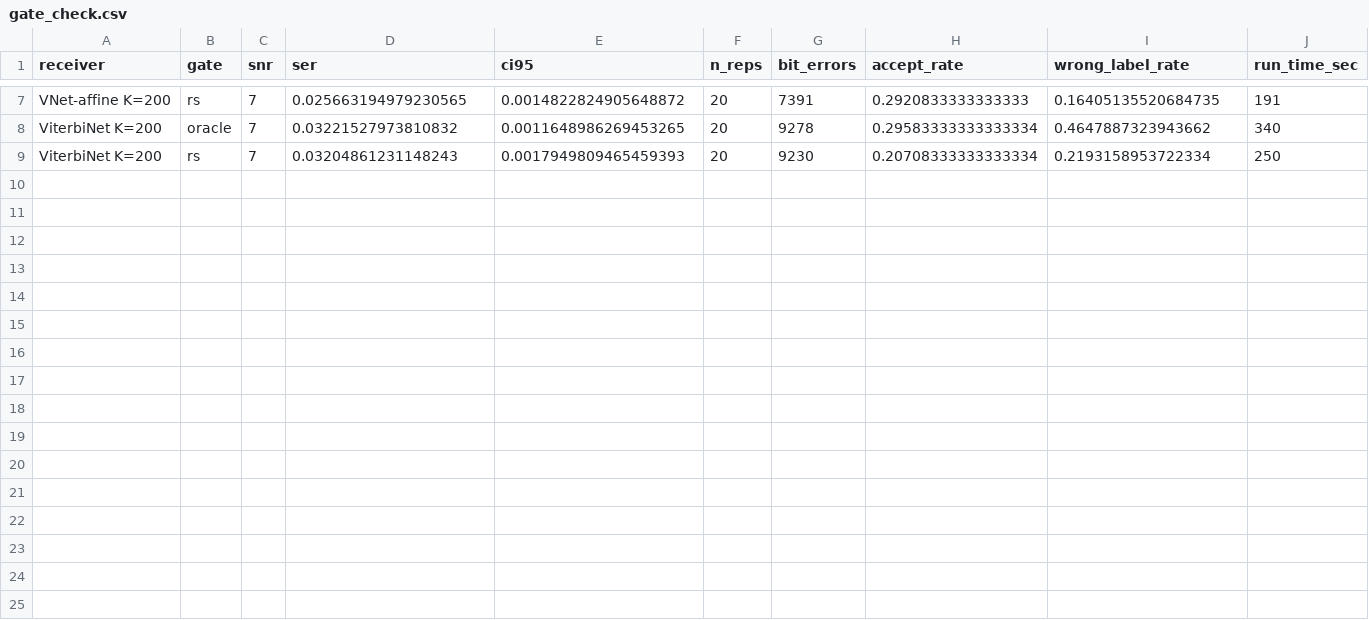
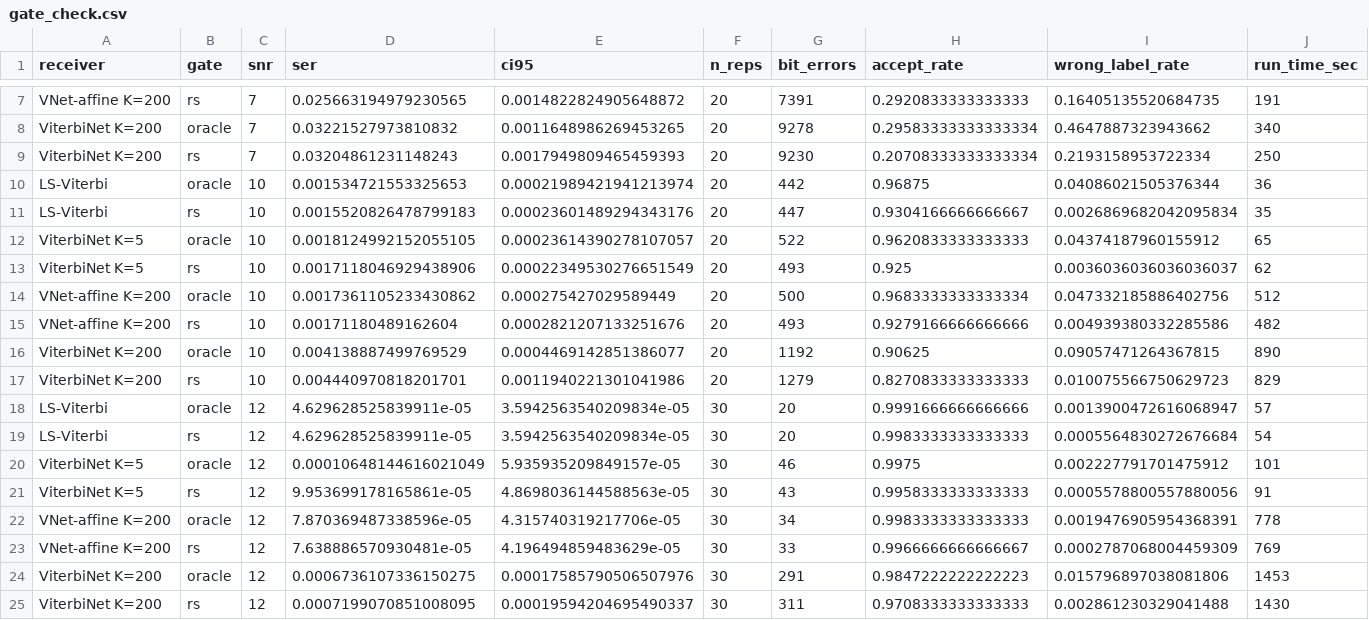
Before and after one commit to Gilzuk/viterbitransformed, a CSV file: Results/metrics/gate_check.csv, drawn as a sheet; only a part is shown, gaps mark what is left out; the diff names each change by its address in the sheet, - before the commit and + after, or states it on an @@ line.

```diff
--- a/Results/metrics/gate_check.csv
+++ b/Results/metrics/gate_check.csv
+row 10: LS-Viterbi | oracle | 10 | 0.001534721553325653 | 0.00021989421941213974 | 20 | 442 | 0.96875 | 0.04086021505376344 | 36
+row 11: LS-Viterbi | rs | 10 | 0.0015520826478799183 | 0.00023601489294343176 | 20 | 447 | 0.9304166666666667 | 0.0026869682042095834 | 35
+row 12: ViterbiNet K=5 | oracle | 10 | 0.0018124992152055105 | 0.00023614390278107057 | 20 | 522 | 0.9620833333333333 | 0.04374187960155912 | 65
+row 13: ViterbiNet K=5 | rs | 10 | 0.0017118046929438906 | 0.00022349530276651549 | 20 | 493 | 0.925 | 0.0036036036036036037 | 62
+row 14: VNet-affine K=200 | oracle | 10 | 0.0017361105233430862 | 0.000275427029589449 | 20 | 500 | 0.9683333333333334 | 0.047332185886402756 | 512
+row 15: VNet-affine K=200 | rs | 10 | 0.00171180489162604 | 0.0002821207133251676 | 20 | 493 | 0.9279166666666666 | 0.004939380332285586 | 482
+row 16: ViterbiNet K=200 | oracle | 10 | 0.004138887499769529 | 0.0004469142851386077 | 20 | 1192 | 0.90625 | 0.09057471264367815 | 890
+row 17: ViterbiNet K=200 | rs | 10 | 0.004440970818201701 | 0.0011940221301041986 | 20 | 1279 | 0.8270833333333333 | 0.010075566750629723 | 829
+row 18: LS-Viterbi | oracle | 12 | 4.629628525839911e-05 | 3.5942563540209834e-05 | 30 | 20 | 0.9991666666666666 | 0.0013900472616068947 | 57
+row 19: LS-Viterbi | rs | 12 | 4.629628525839911e-05 | 3.5942563540209834e-05 | 30 | 20 | 0.9983333333333333 | 0.0005564830272676684 | 54
+row 20: ViterbiNet K=5 | oracle | 12 | 0.00010648144616021049 | 5.935935209849157e-05 | 30 | 46 | 0.9975 | 0.002227791701475912 | 101
+row 21: ViterbiNet K=5 | rs | 12 | 9.953699178165861e-05 | 4.8698036144588563e-05 | 30 | 43 | 0.9958333333333333 | 0.0005578800557880056 | 91
+row 22: VNet-affine K=200 | oracle | 12 | 7.870369487338596e-05 | 4.315740319217706e-05 | 30 | 34 | 0.9983333333333333 | 0.0019476905954368391 | 778
+row 23: VNet-affine K=200 | rs | 12 | 7.638886570930481e-05 | 4.196494859483629e-05 | 30 | 33 | 0.9966666666666667 | 0.0002787068004459309 | 769
+row 24: ViterbiNet K=200 | oracle | 12 | 0.0006736107336150275 | 0.00017585790506507976 | 30 | 291 | 0.9847222222222223 | 0.015796897038081806 | 1453
+row 25: ViterbiNet K=200 | rs | 12 | 0.0007199070851008095 | 0.00019594204695490337 | 30 | 311 | 0.9708333333333333 | 0.002861230329041488 | 1430
```
Also changed, not shown: 28 other files.
